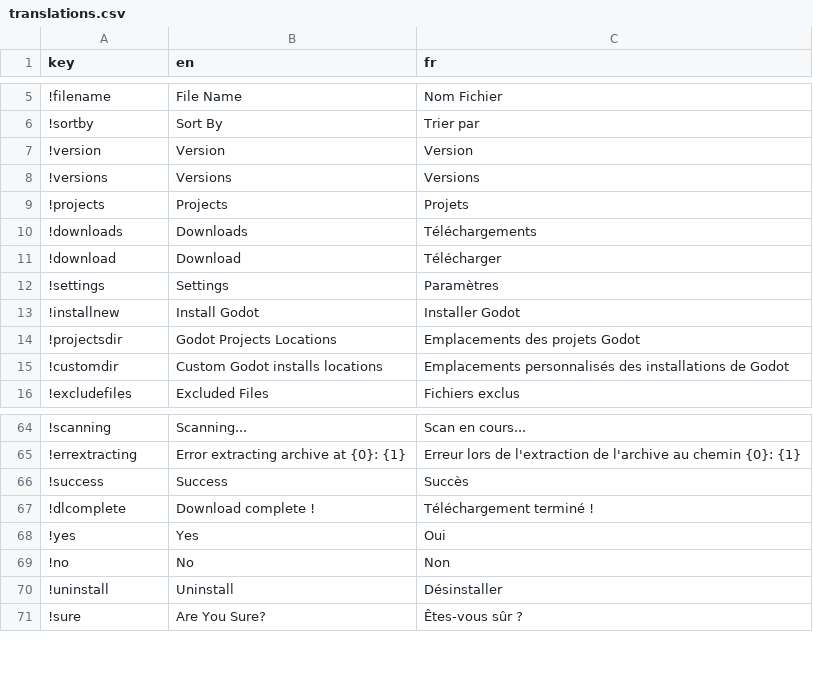
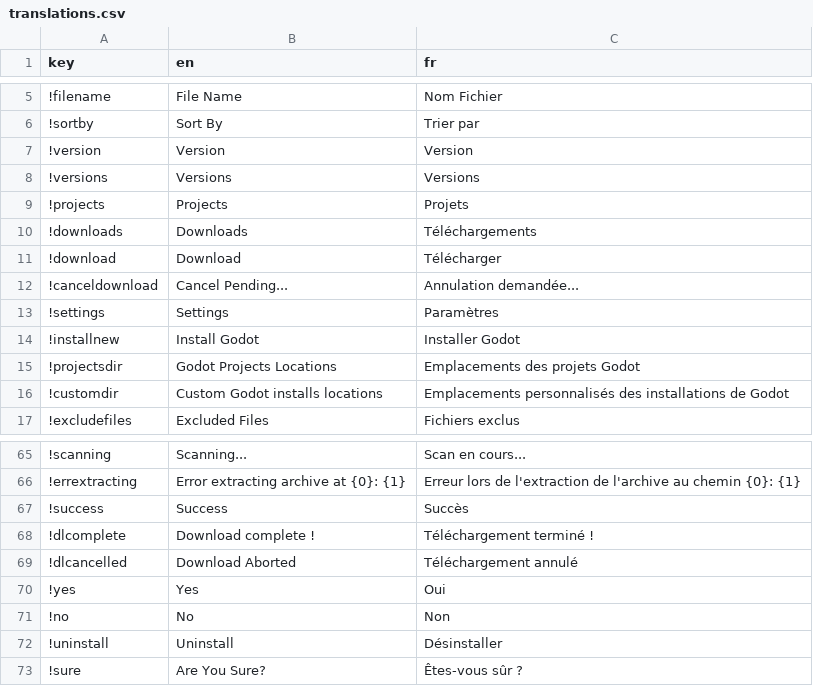
Before and after one commit to shinpansen/Godot-Launcher, a CSV file: locales/translations.csv, drawn as a sheet; only a part is shown, gaps mark what is left out; the diff names each change by its address in the sheet, - before the commit and + after, or states it on an @@ line.

Commit message:
Bug : Last edit date for project not updated. Fnc : Option to cancel version download

```diff
--- a/locales/translations.csv
+++ b/locales/translations.csv
+row 12: !canceldownload | Cancel Pending... | Annulation demandée...
+row 69: !dlcancelled | Download Aborted | Téléchargement annulé
```
Also changed, not shown: 11 other files.
